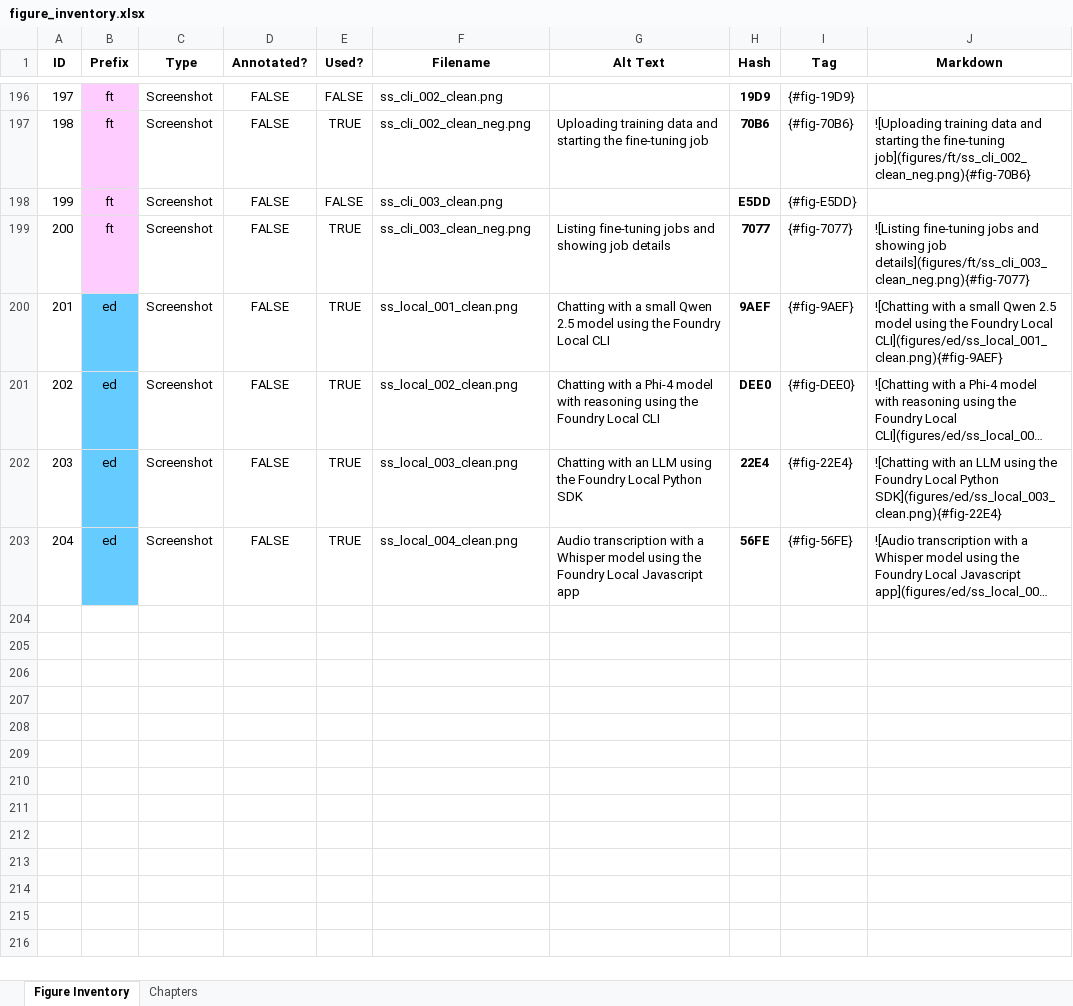
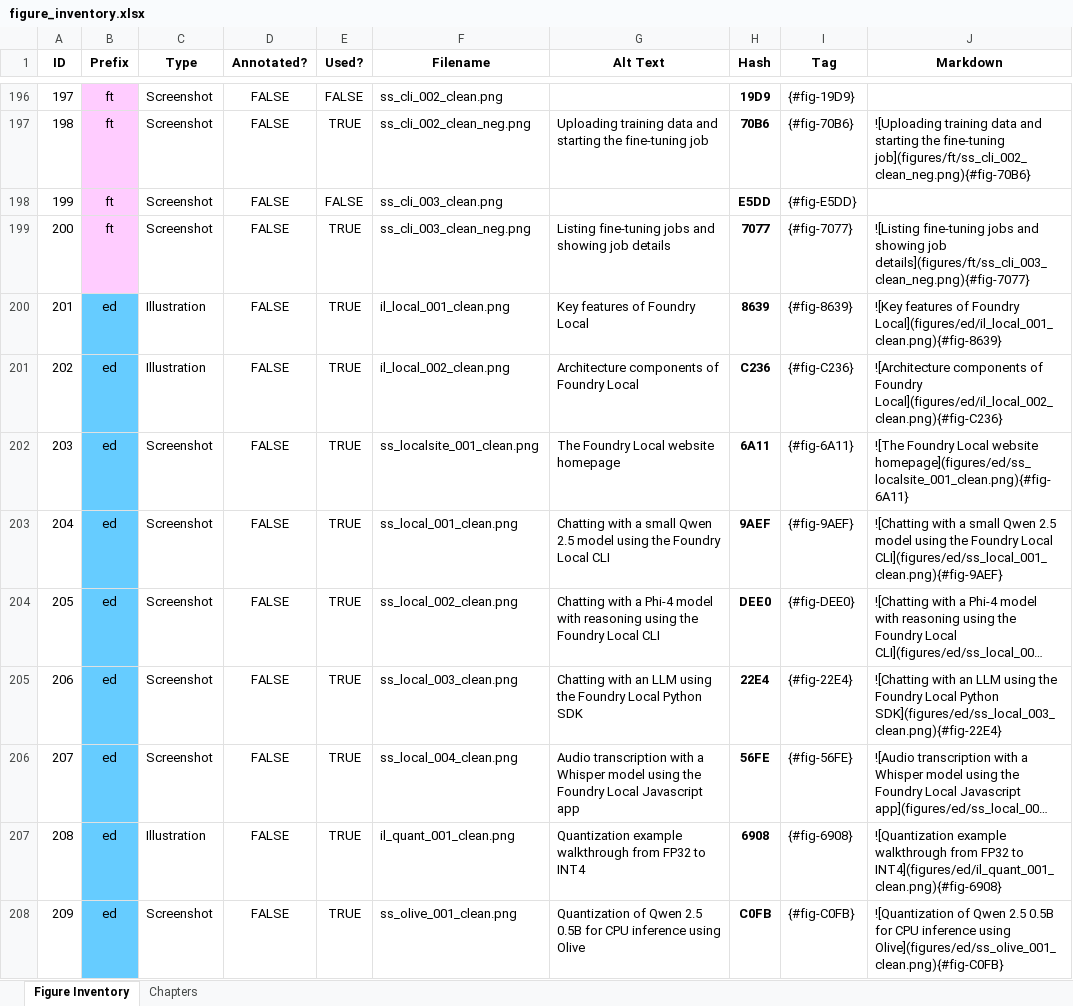
Before and after one commit to colbyford/foundry-book, an Excel workbook: figures/figure_inventory.xlsx, sheet Figure Inventory, drawn as a sheet; only a part is shown, gaps mark what is left out; long unchanged cells end in …; values as stored, in another font and other column widths than the file's, no borders; addresses are those after the commit; the diff names each change by its address in the sheet, - before the commit and + after, or states it on an @@ line.

Commit message:
Update figure inventory for Ch08

```diff
--- a/figures/figure_inventory.xlsx (sheet Figure Inventory)
+++ b/figures/figure_inventory.xlsx (sheet Figure Inventory)
+row 200: 201 | ed | Illustration | FALSE | TRUE | il_local_001_clean.png | Key features of Foundry Local | 8639 | {#fig-8639} | ![Key features of Foundry Local](figures/ed/il_local_001_clean.png){#fig-8639}
+row 201: 202 | ed | Illustration | FALSE | TRUE | il_local_002_clean.png | Architecture components of Foundry Local | C236 | {#fig-C236} | ![Architecture components of Foundry Local](figures/ed/il_local_002_clean.png){#fig-C236}
+row 202: 203 | ed | Screenshot | FALSE | TRUE | ss_localsite_001_clean.png | The Foundry Local website homepage | 6A11 | {#fig-6A11} | ![The Foundry Local website homepage](figures/ed/ss_localsite_001_clean.png){#fig-6A11}
@@ column A (ID) renumbered between rows 203 and 206 @@
+row 207: 208 | ed | Illustration | FALSE | TRUE | il_quant_001_clean.png | Quantization example walkthrough from FP32 to INT4 | 6908 | {#fig-6908} | ![Quantization example walkthrough from FP32 to INT4](figures/ed/il_quant_001_clean.png){#fig-6908}
+row 208: 209 | ed | Screenshot | FALSE | TRUE | ss_olive_001_clean.png | Quantization of Qwen 2.5 0.5B for CPU inference using Olive | C0FB | {#fig-C0FB} | ![Quantization of Qwen 2.5 0.5B for CPU inference using Olive](figures/ed/ss_olive_001_clean.png){#fig-C0FB}
```
Also changed, not shown: formulas that keep their value.
